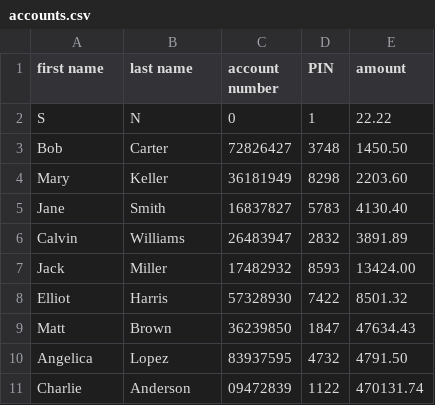
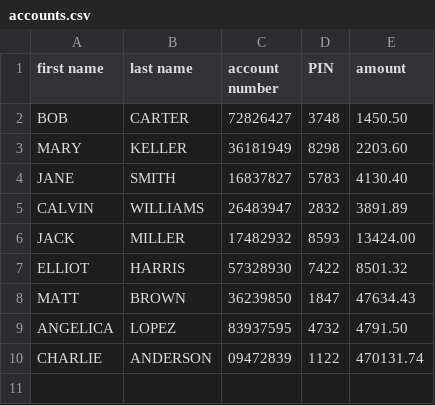
Before and after one commit to SarahNakamura/CIST1620_FinalProject_2, a CSV file: accounts.csv, drawn as a sheet; removed rows and columns are numbered as before the commit, all else as after; the diff names each change by its address in the sheet, - before the commit and + after, or states it on an @@ line.

```diff
--- a/accounts.csv
+++ b/accounts.csv
-row 2: S | N | 0 | 1 | 22.22
-A2 (first name): Bob
+A2 (first name): BOB
-B2 (last name): Carter
+B2 (last name): CARTER
-A3 (first name): Mary
+A3 (first name): MARY
-B3 (last name): Keller
+B3 (last name): KELLER
-A4 (first name): Jane
+A4 (first name): JANE
-B4 (last name): Smith
+B4 (last name): SMITH
-A5 (first name): Calvin
+A5 (first name): CALVIN
-B5 (last name): Williams
+B5 (last name): WILLIAMS
-A6 (first name): Jack
+A6 (first name): JACK
-B6 (last name): Miller
+B6 (last name): MILLER
-A7 (first name): Elliot
+A7 (first name): ELLIOT
-B7 (last name): Harris
+B7 (last name): HARRIS
-A8 (first name): Matt
+A8 (first name): MATT
-B8 (last name): Brown
+B8 (last name): BROWN
-A9 (first name): Angelica
+A9 (first name): ANGELICA
-B9 (last name): Lopez
+B9 (last name): LOPEZ
-A10 (first name): Charlie
+A10 (first name): CHARLIE
-B10 (last name): Anderson
+B10 (last name): ANDERSON
```
Also changed, not shown: currency.csv, 3 other files.
